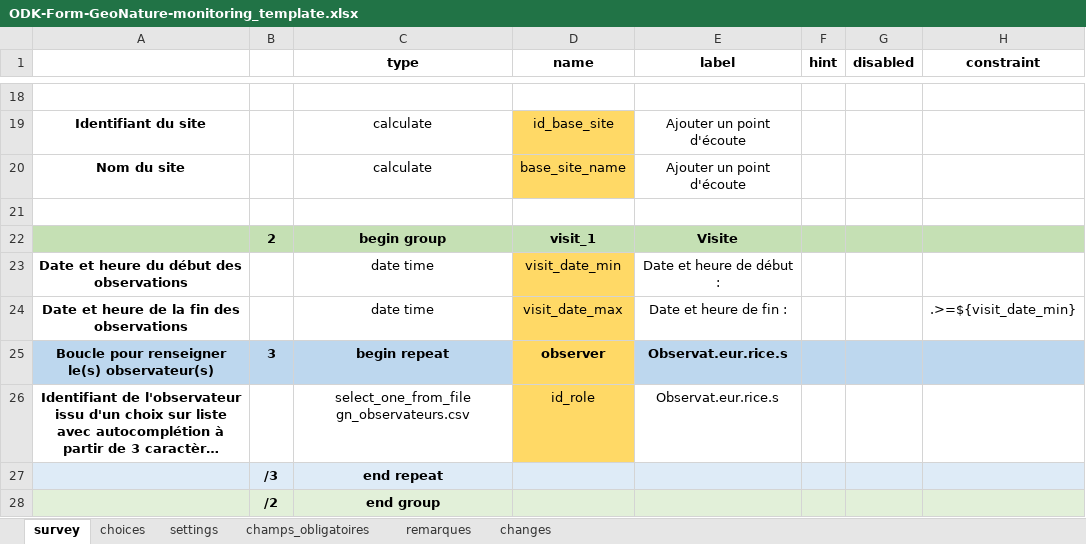
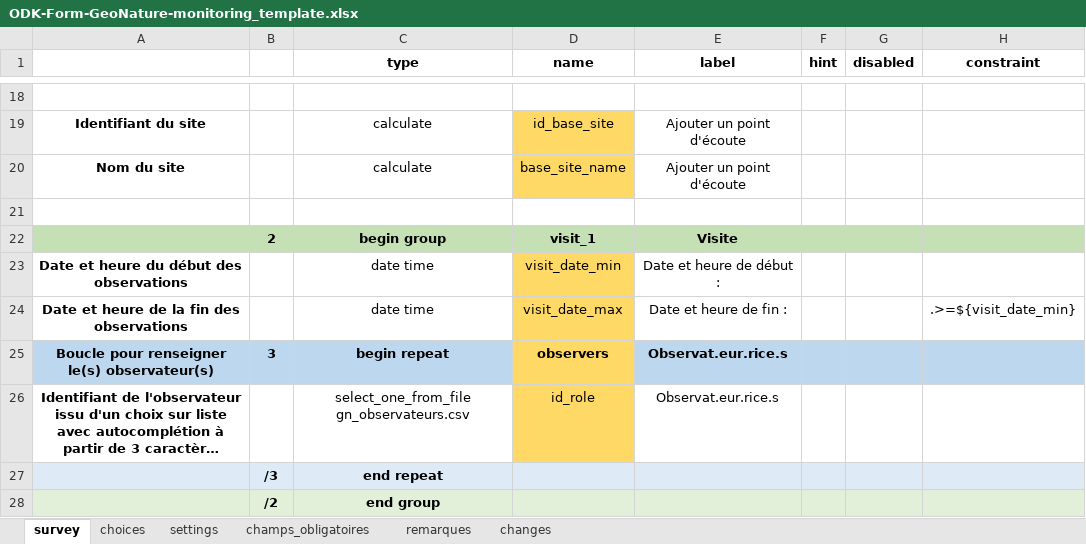
Before and after one commit to PnX-SI/odk2gn, an Excel workbook: odk_template_form/ODK-Form-GeoNature-monitoring_template.xlsx, sheet survey, drawn as a sheet; only a part is shown, gaps mark what is left out; long unchanged cells end in …; values as stored, in another font and other column widths than the file's, no borders; charts and pictures not drawn; the diff names each change by its address in the sheet, - before the commit and + after, or states it on an @@ line.

```diff
--- a/odk_template_form/ODK-Form-GeoNature-monitoring_template.xlsx (sheet survey)
+++ b/odk_template_form/ODK-Form-GeoNature-monitoring_template.xlsx (sheet survey)
-D25 (name): observer
+D25 (name): observers
```
Also changed, not shown: 8 other files.
